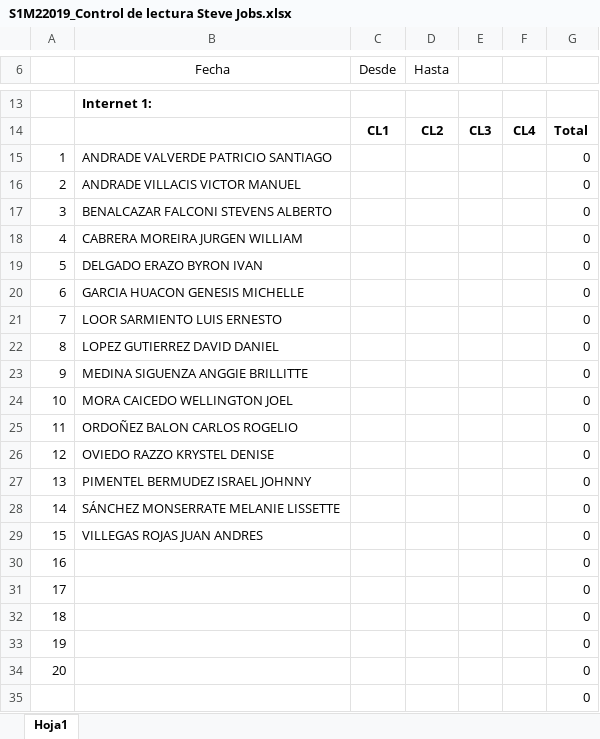
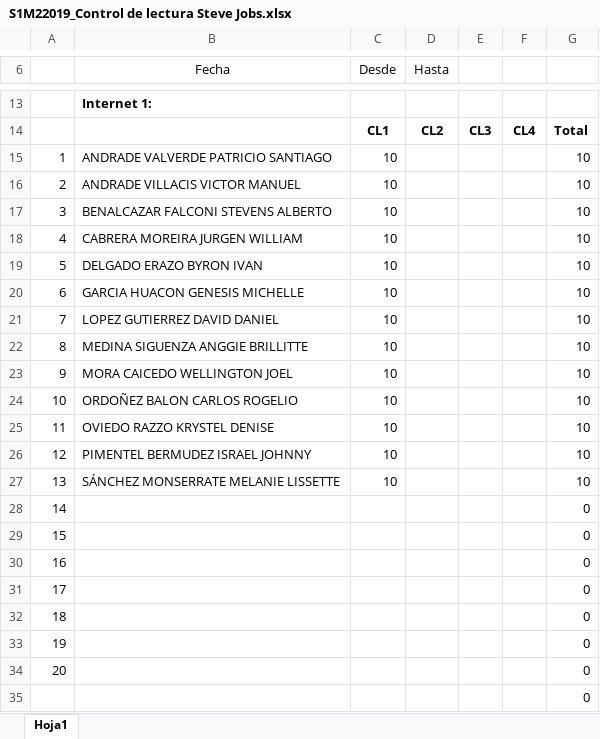
Before and after one commit to deberestes01/Internet_1, an Excel workbook: Control_de_lectura/S1M22019_Control de lectura Steve Jobs.xlsx, sheet Hoja1, drawn as a sheet; only a part is shown, gaps mark what is left out; values as stored, in another font and other column widths than the file's, no borders; the diff names each change by its address in the sheet, - before the commit and + after, or states it on an @@ line.

Commit message:
Add files via upload

```diff
--- a/Control_de_lectura/S1M22019_Control de lectura Steve Jobs.xlsx (sheet Hoja1)
+++ b/Control_de_lectura/S1M22019_Control de lectura Steve Jobs.xlsx (sheet Hoja1)
-C15:C27 (Desde): (empty)
+C15:C27 (Desde): 10
-G15:G27: 0
+G15:G27: 10
-B21 (Fecha): LOOR SARMIENTO LUIS ERNESTO
+B21 (Fecha): LOPEZ GUTIERREZ DAVID DANIEL
-B22 (Fecha): LOPEZ GUTIERREZ DAVID DANIEL
+B22 (Fecha): MEDINA SIGUENZA ANGGIE BRILLITTE
-B23 (Fecha): MEDINA SIGUENZA ANGGIE BRILLITTE
+B23 (Fecha): MORA CAICEDO WELLINGTON JOEL
-B24 (Fecha): MORA CAICEDO WELLINGTON JOEL
+B24 (Fecha): ORDOÑEZ BALON CARLOS ROGELIO
-B25 (Fecha): ORDOÑEZ BALON CARLOS ROGELIO
+B25 (Fecha): OVIEDO RAZZO KRYSTEL DENISE
-B26 (Fecha): OVIEDO RAZZO KRYSTEL DENISE
+B26 (Fecha): PIMENTEL BERMUDEZ ISRAEL JOHNNY
-B27 (Fecha): PIMENTEL BERMUDEZ ISRAEL JOHNNY
+B27 (Fecha): SÁNCHEZ MONSERRATE MELANIE LISSETTE
-B28 (Fecha): SÁNCHEZ MONSERRATE MELANIE LISSETTE
+B28 (Fecha): (empty)
-B29 (Fecha): VILLEGAS ROJAS JUAN ANDRES
+B29 (Fecha): (empty)
```
